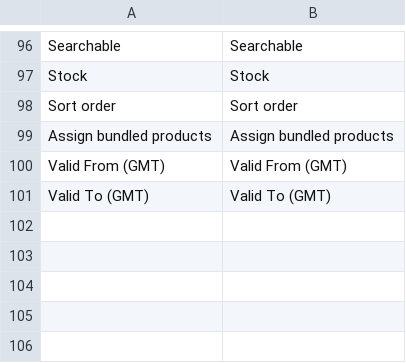
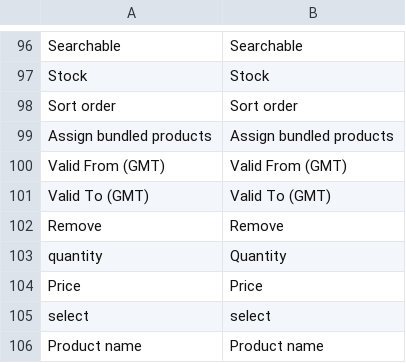
Before and after one commit to spryker/product-management, a CSV file: data/translation/Zed/en_US.csv, drawn as a sheet; only a part is shown, gaps mark what is left out.

```diff
--- a/data/translation/Zed/en_US.csv
+++ b/data/translation/Zed/en_US.csv
@@ -101 +101,6 @@ Stock,Stock
 "Valid To (GMT)","Valid To (GMT)"
+Remove,Remove
+quantity,Quantity
+Price,Price
+select,select
+"Product name","Product name"
```
Also changed, not shown: data/translation/Zed/de_DE.csv, 1 other file.
